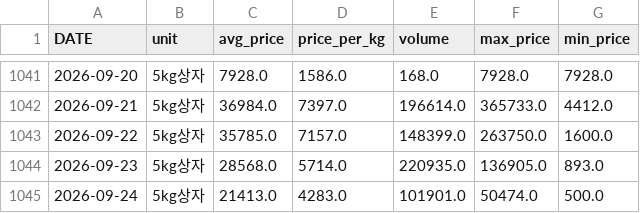
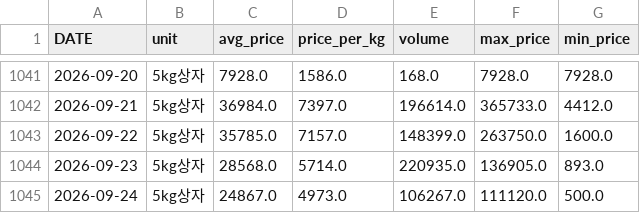
Before and after one commit to greftukim/gref_ai, a CSV file: data/paprika_prices.csv, drawn as a sheet; only a part is shown, gaps mark what is left out.

```diff
--- a/data/paprika_prices.csv
+++ b/data/paprika_prices.csv
@@ -1044,2 +1044,2 @@
 2026-09-23,5kg상자,28568.0,5714.0,220935.0,136905.0,893.0
-2026-09-24,5kg상자,21413.0,4283.0,101901.0,50474.0,500.0
+2026-09-24,5kg상자,24867.0,4973.0,106267.0,111120.0,500.0
```
Also changed, not shown: data/cucumber_prices.csv, data/tomato_prices.csv, 2 other files.
